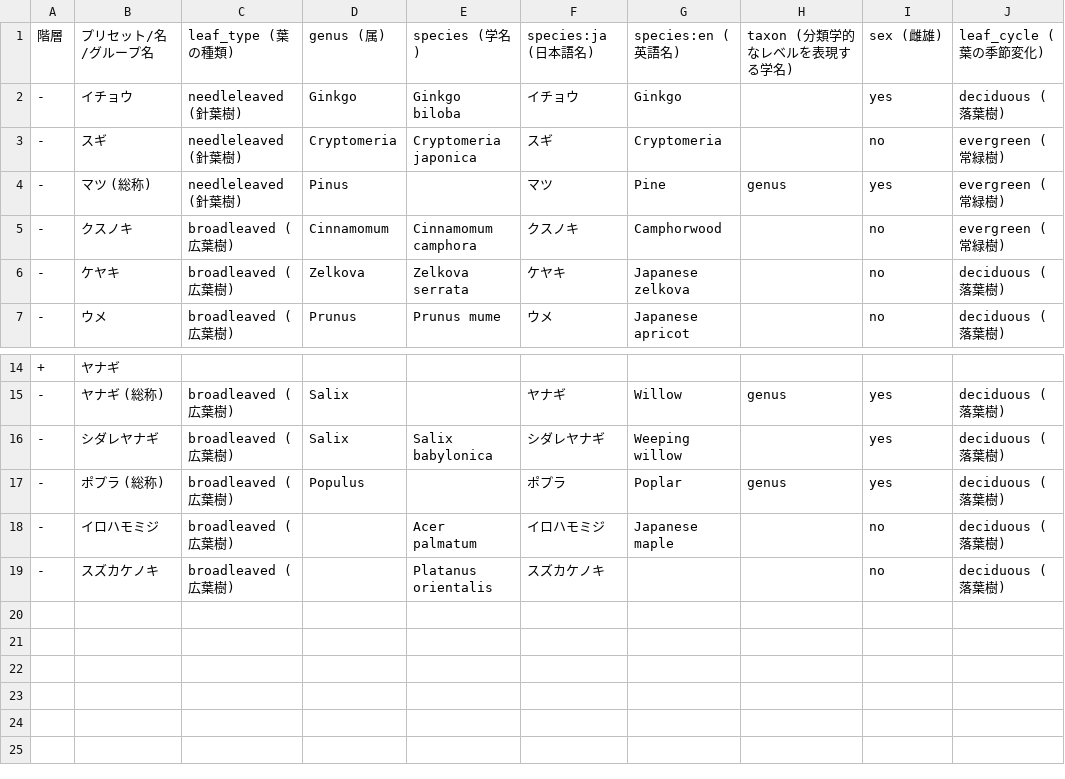
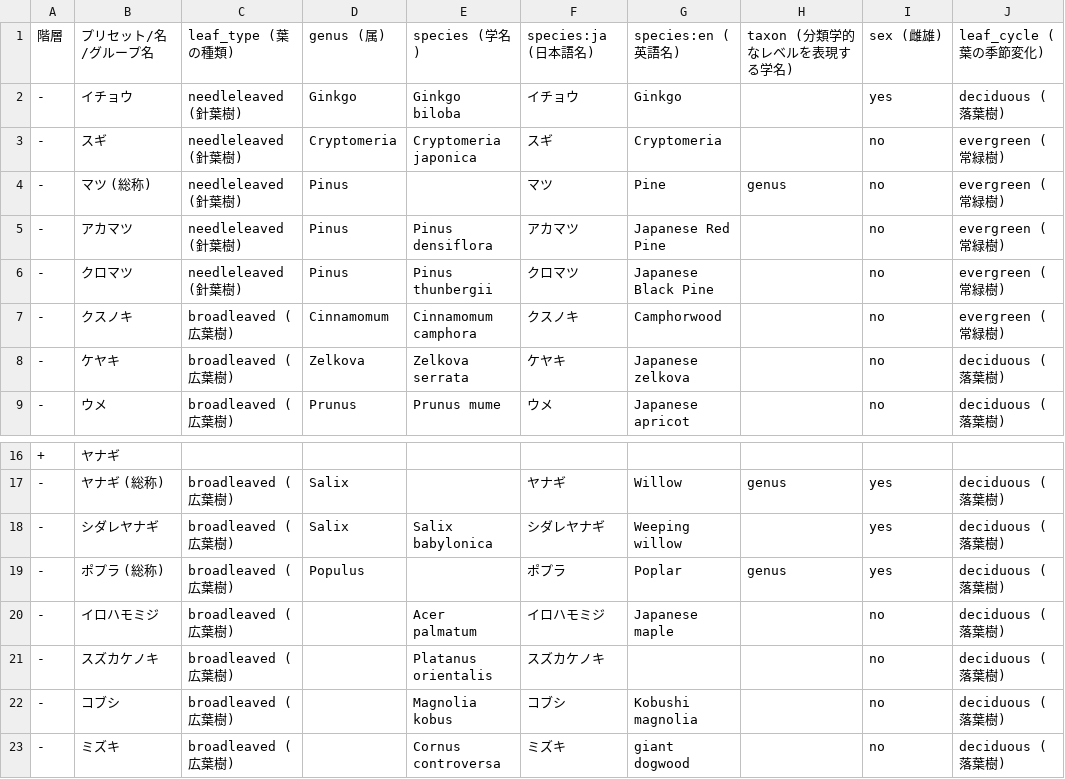
Before and after one commit to maripo/OSM_tree_preset, a TSV file: tsv/japan.tsv, drawn as a sheet; only a part is shown, gaps mark what is left out.

```diff
--- a/tsv/japan.tsv
+++ b/tsv/japan.tsv
@@ -3,3 +3,5 @@
 -	スギ	needleleaved (針葉樹)	Cryptomeria	Cryptomeria japonica	スギ	Cryptomeria		no	evergreen (常緑樹)
--	マツ (総称)	needleleaved (針葉樹)	Pinus		マツ	Pine	genus	yes	evergreen (常緑樹)
+-	マツ (総称)	needleleaved (針葉樹)	Pinus		マツ	Pine	genus	no	evergreen (常緑樹)
+-	アカマツ	needleleaved (針葉樹)	Pinus	Pinus densiflora	アカマツ	Japanese Red Pine		no	evergreen (常緑樹)
+-	クロマツ	needleleaved (針葉樹)	Pinus	Pinus thunbergii	クロマツ	Japanese Black Pine		no	evergreen (常緑樹)
 -	クスノキ	broadleaved (広葉樹)	Cinnamomum	Cinnamomum camphora	クスノキ	Camphorwood		no	evergreen (常緑樹)
@@ -19 +21,3 @@
 -	スズカケノキ	broadleaved (広葉樹)		Platanus orientalis	スズカケノキ			no	deciduous (落葉樹)
+-	コブシ	broadleaved (広葉樹)		Magnolia kobus	コブシ	Kobushi magnolia		no	deciduous (落葉樹)
+-	ミズキ	broadleaved (広葉樹)		Cornus controversa	ミズキ	giant dogwood		no	deciduous (落葉樹)
```
Also changed, not shown: 1 other file.
